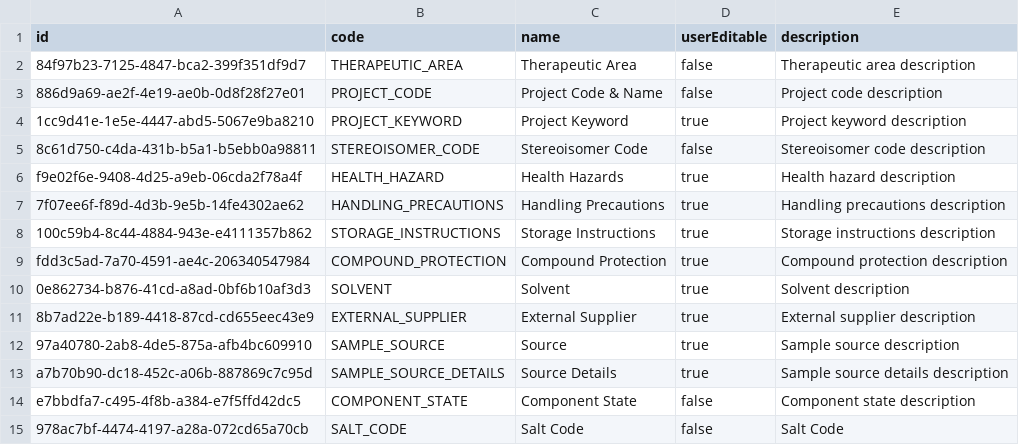
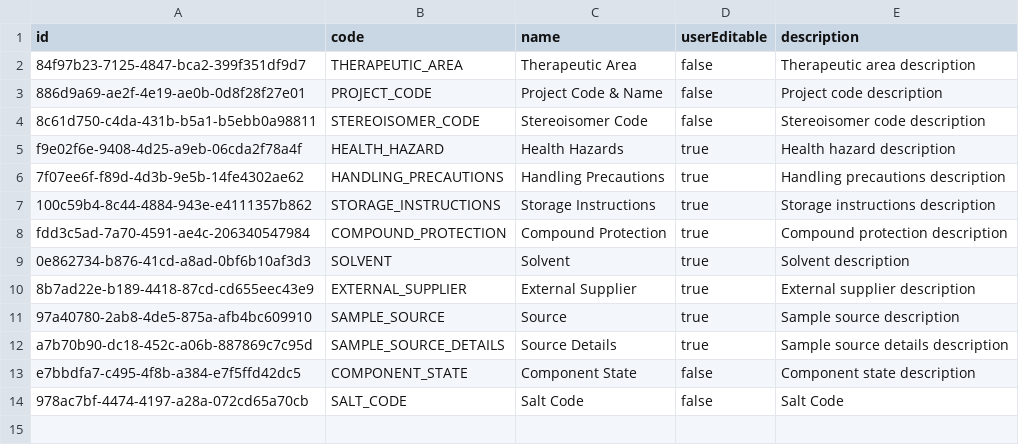
Before and after one commit to epam/Indigo-ELN-v.-2.0, a CSV file: backend/database/flyway/src/main/resources/db/data/dictionaries.csv, drawn as a sheet.

Commit message:
Rework Project.keywords from dictionary to plain text

```diff
--- a/backend/database/flyway/src/main/resources/db/data/dictionaries.csv
+++ b/backend/database/flyway/src/main/resources/db/data/dictionaries.csv
@@ -3,3 +3,2 @@ id,code,name,userEditable,description
 886d9a69-ae2f-4e19-ae0b-0d8f28f27e01,PROJECT_CODE,Project Code & Name,false,Project code description
-1cc9d41e-1e5e-4447-abd5-5067e9ba8210,PROJECT_KEYWORD,Project Keyword,true,Project keyword description
 8c61d750-c4da-431b-b5a1-b5ebb0a98811,STEREOISOMER_CODE,Stereoisomer Code,false,Stereoisomer code description
```
Also changed, not shown: 16 other files.
